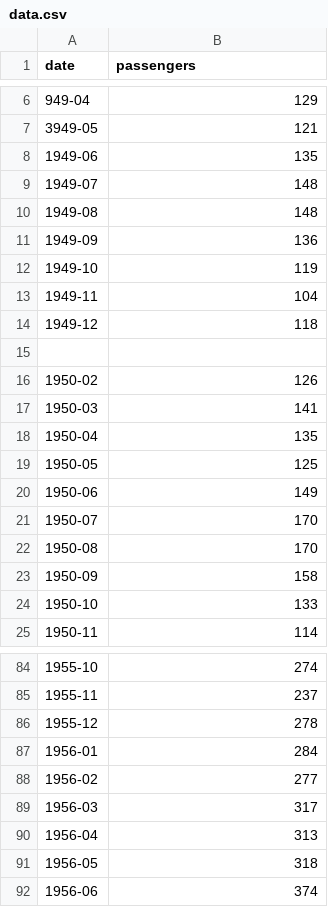
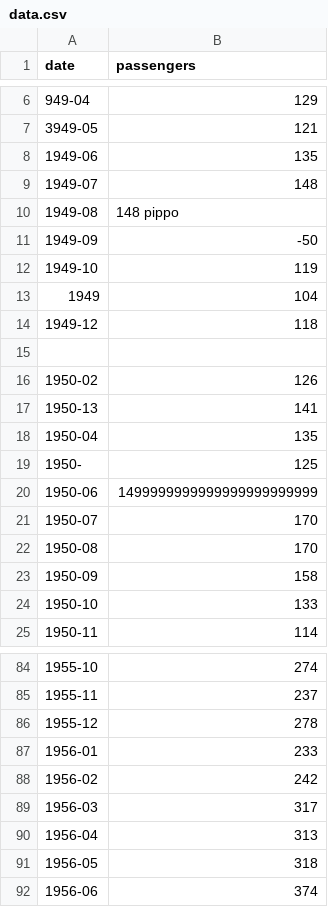
Before and after one commit to Devid-developer/ProgrammingLab, a CSV file: data.csv, drawn as a sheet; only a part is shown, gaps mark what is left out; the diff names each change by its address in the sheet, - before the commit and + after, or states it on an @@ line.

```diff
--- a/data.csv
+++ b/data.csv
-B10 (passengers): 148
+B10 (passengers): 148 pippo
-B11 (passengers): 136
+B11 (passengers): -50
-A13 (date): 1949-11
+A13 (date): 1949
-A17 (date): 1950-03
+A17 (date): 1950-13
-A19 (date): 1950-05
+A19 (date): 1950-
-B20 (passengers): 149
+B20 (passengers): 1499999999999999999999999
-B87 (passengers): 284
+B87 (passengers): 233
-B88 (passengers): 277
+B88 (passengers): 242
```
Also changed, not shown: 1 other file.
